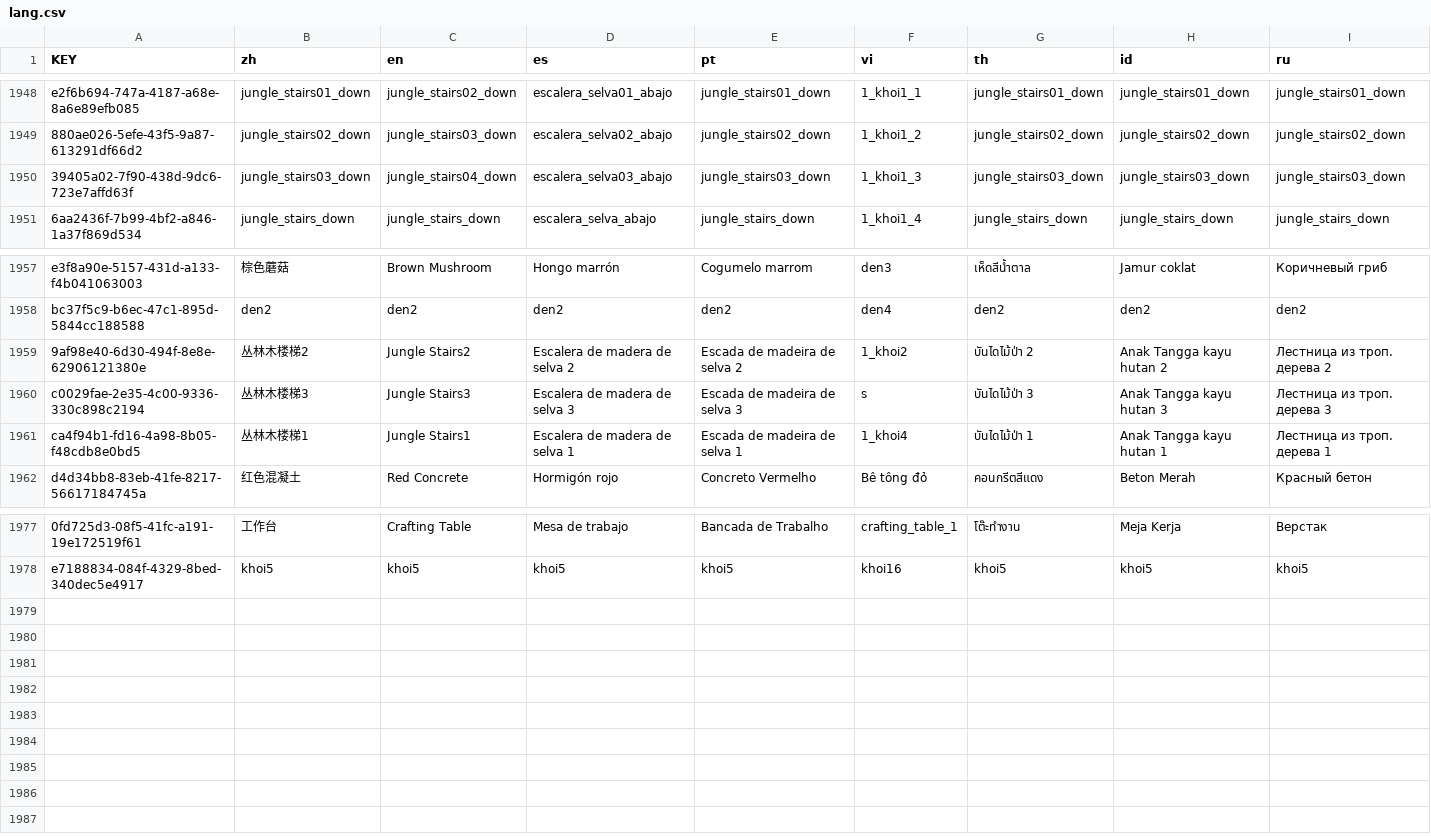
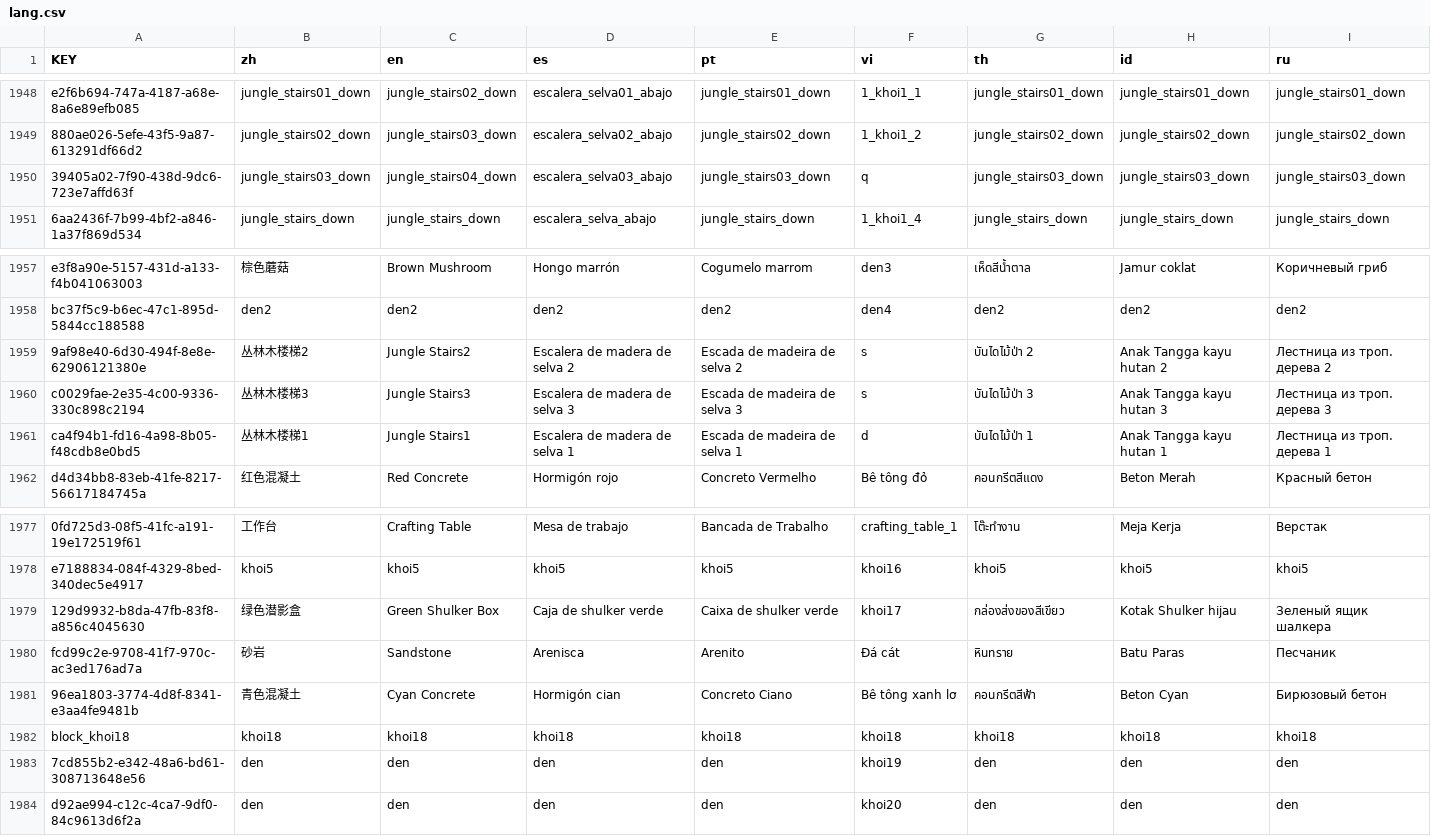
Before and after one commit to BMGCaoKy/DreamWorld, a CSV file: lang/lang.csv, drawn as a sheet; only a part is shown, gaps mark what is left out; the diff names each change by its address in the sheet, - before the commit and + after, or states it on an @@ line.

```diff
--- a/lang/lang.csv
+++ b/lang/lang.csv
-F1950 (vi): 1_khoi1_3
+F1950 (vi): q
-F1959 (vi): 1_khoi2
+F1959 (vi): s
-F1961 (vi): 1_khoi4
+F1961 (vi): d
+row 1979: 129d9932-b8da-47fb-83f8-a856c4045630 | 绿色潜影盒 | Green Shulker Box | Caja de shulker verde | Caixa de shulker verde | khoi17 | กล่องส่งของสีเขียว | Kotak Shulker hijau | Зеленый ящик шалкера
+row 1980: fcd99c2e-9708-41f7-970c-ac3ed176ad7a | 砂岩 | Sandstone | Arenisca | Arenito | Đá cát | หินทราย | Batu Paras | Песчаник
+row 1981: 96ea1803-3774-4d8f-8341-e3aa4fe9481b | 青色混凝土 | Cyan Concrete | Hormigón cian | Concreto Ciano | Bê tông xanh lơ | คอนกรีตสีฟ้า | Beton Cyan | Бирюзовый бетон
+row 1982: block_khoi18 | khoi18 | khoi18 | khoi18 | khoi18 | khoi18 | khoi18 | khoi18 | khoi18
+row 1983: 7cd855b2-e342-48a6-bd61-308713648e56 | den | den | den | den | khoi19 | den | den | den
+row 1984: d92ae994-c12c-4ca7-9df0-84c9613d6f2a | den | den | den | den | khoi20 | den | den | den
```
Also changed, not shown: 28 other files.
